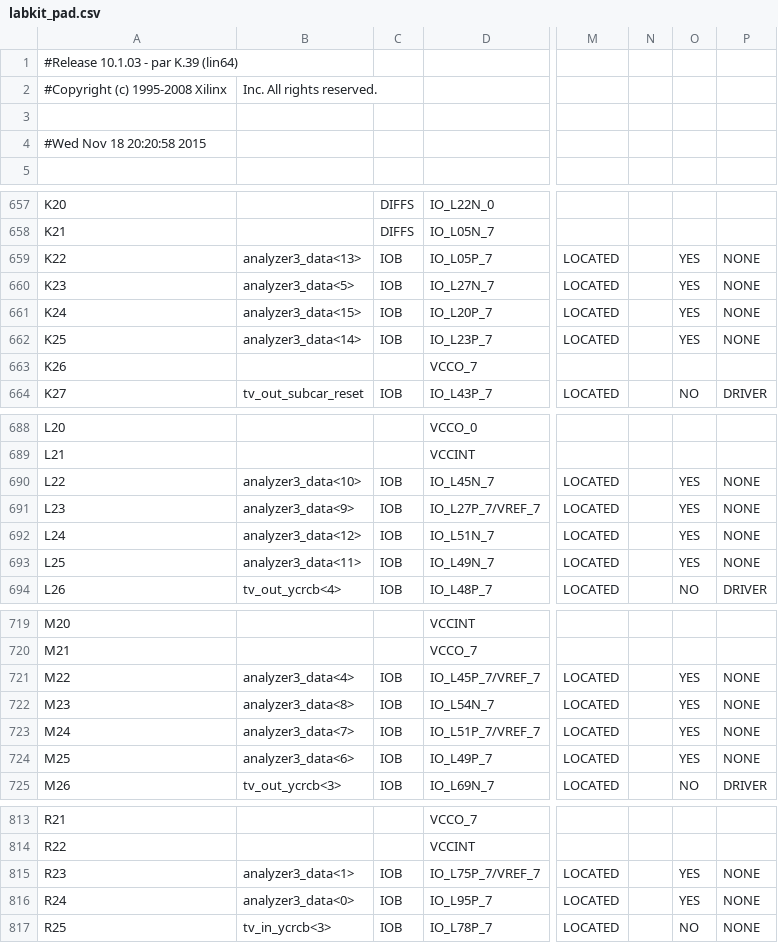
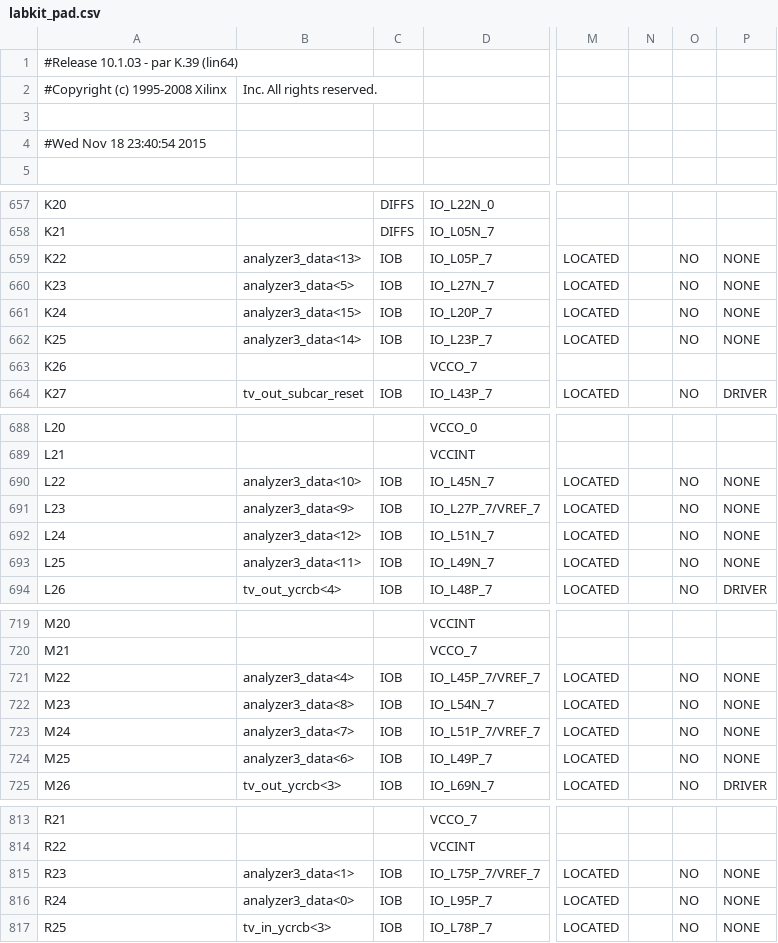
Before and after one commit to plancherb1/6.111-Final-Project, a CSV file: Main_FPGA/labkit_pad.csv, drawn as a sheet; only a part is shown, gaps mark what is left out; the diff covers the shown part only; the diff names each change by its address in the sheet, - before the commit and + after, or states it on an @@ line.

```diff
--- a/Main_FPGA/labkit_pad.csv
+++ b/Main_FPGA/labkit_pad.csv
-A4: #Wed Nov 18 20:20:58 2015
+A4: #Wed Nov 18 23:40:54 2015
-O659:O662: YES
+O659:O662: NO
-O690:O693: YES
+O690:O693: NO
-O721:O724: YES
+O721:O724: NO
-O815:O816: YES
+O815:O816: NO
```
Also changed, not shown: 2 edited cells elsewhere in this file, 59 other files.
